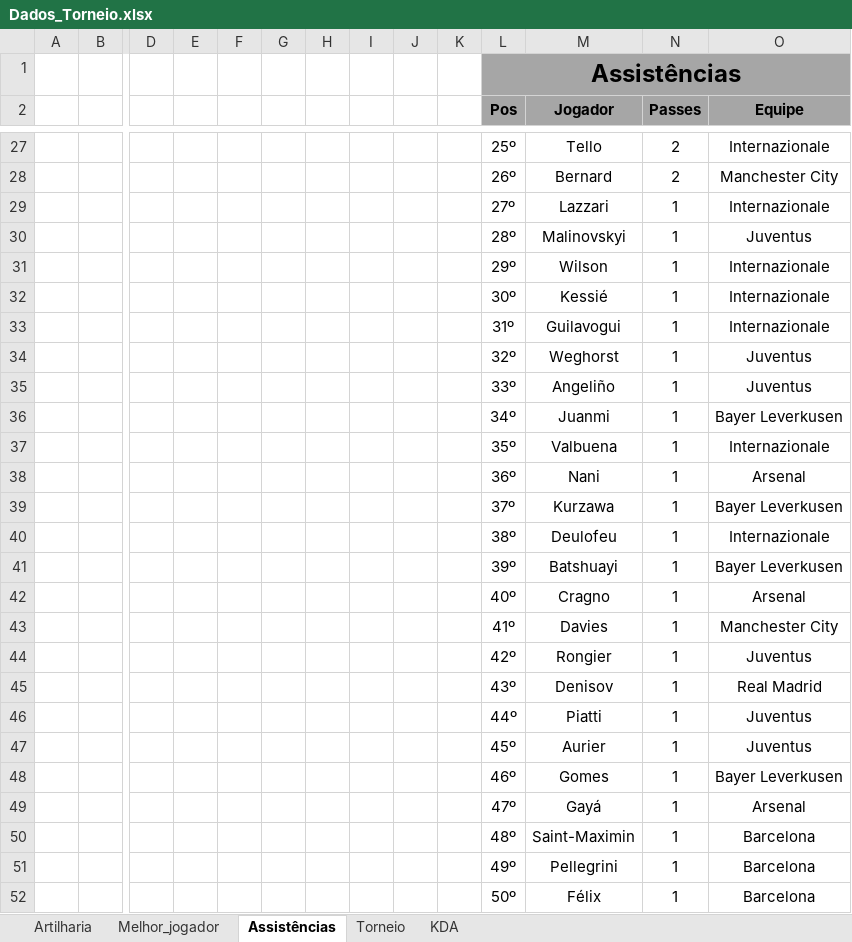
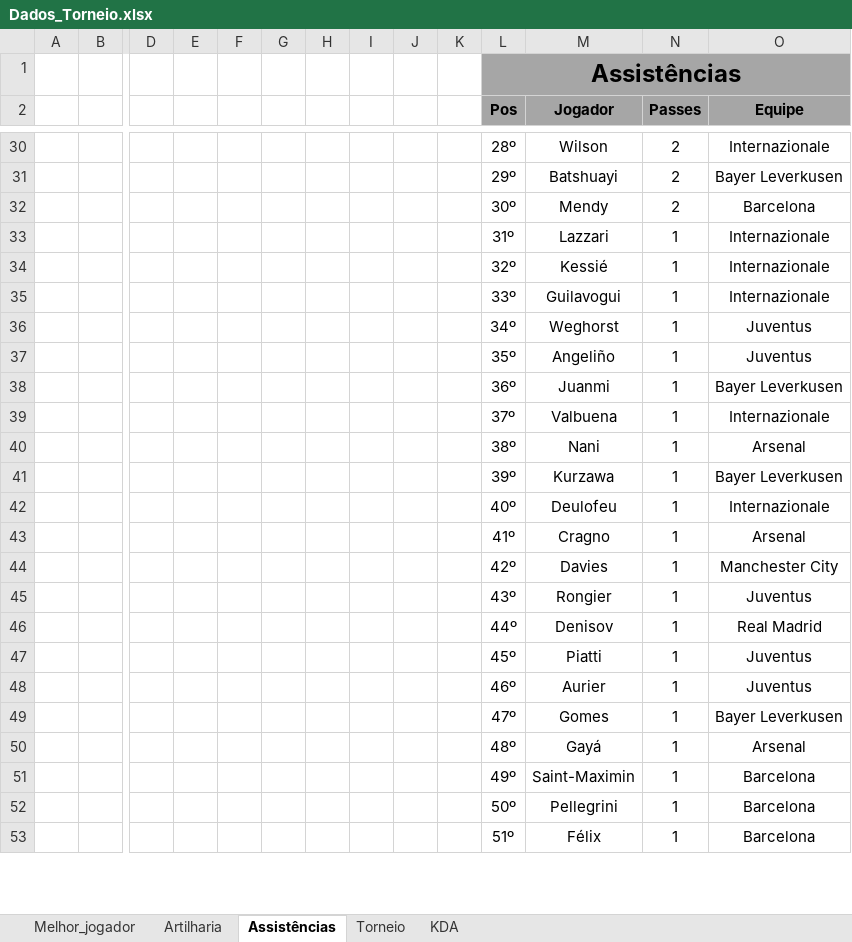
Before and after one commit to PaulinoBrunoMar/tuf.github.io, an Excel workbook: Dados/Dados_Torneio.xlsx, sheet Assistências, drawn as a sheet; only a part is shown, gaps mark what is left out; values as stored, in another font and other column widths than the file's, no borders; conditional formats not drawn; removed rows and columns are numbered as before the commit, all else as after; rows hold the shown columns only; the diff covers the shown part only; the diff names each change by its address in the sheet, - before the commit and + after, or states it on an @@ line.

Commit message:
Att do site para 5 torneio. Att de elenco o Madrid

```diff
--- a/Dados/Dados_Torneio.xlsx (sheet Assistências)
+++ b/Dados/Dados_Torneio.xlsx (sheet Assistências)
@@ sheet tab order changed: Melhor_jogador | Artilharia | Assistências | Torneio | KDA @@
-L30 (Pos): 25º
+L30 (Pos): 28º
-M30 (Jogador): Tello
+M30 (Jogador): Wilson
-row 28:  |  |  |  |  |  |  |  |  |  | 26º | Bernard | 2 | Manchester City
+row 31:  |  |  |  |  |  |  |  |  |  | 29º | Batshuayi | 2 | Bayer Leverkusen
+row 32:  |  |  |  |  |  |  |  |  |  | 30º | Mendy | 2 | Barcelona
-L33 (Pos): 27º
+L33 (Pos): 31º
-row 30:  |  |  |  |  |  |  |  |  |  | 28º | Malinovskyi | 1 | Juventus
-row 31:  |  |  |  |  |  |  |  |  |  | 29º | Wilson | 1 | Internazionale
-L34 (Pos): 30º
+L34 (Pos): 32º
-L35 (Pos): 31º
+L35 (Pos): 33º
-L36 (Pos): 32º
+L36 (Pos): 34º
-L37 (Pos): 33º
+L37 (Pos): 35º
-L38 (Pos): 34º
+L38 (Pos): 36º
-L39 (Pos): 35º
+L39 (Pos): 37º
-L40 (Pos): 36º
+L40 (Pos): 38º
-L41 (Pos): 37º
+L41 (Pos): 39º
-L42 (Pos): 38º
+L42 (Pos): 40º
-row 41:  |  |  |  |  |  |  |  |  |  | 39º | Batshuayi | 1 | Bayer Leverkusen
-L43 (Pos): 40º
+L43 (Pos): 41º
-L44 (Pos): 41º
+L44 (Pos): 42º
-L45 (Pos): 42º
+L45 (Pos): 43º
-L46 (Pos): 43º
+L46 (Pos): 44º
-L47 (Pos): 44º
+L47 (Pos): 45º
-L48 (Pos): 45º
+L48 (Pos): 46º
-L49 (Pos): 46º
+L49 (Pos): 47º
-L50 (Pos): 47º
+L50 (Pos): 48º
-L51 (Pos): 48º
+L51 (Pos): 49º
-L52 (Pos): 49º
+L52 (Pos): 50º
-L53 (Pos): 50º
+L53 (Pos): 51º
```
Also changed, not shown: 15 added rows, 13 removed rows and 25 edited cells elsewhere in this sheet, sheet Artilharia, sheet Torneio, sheet KDA, sheet Melhor_jogador, 37 other files.
